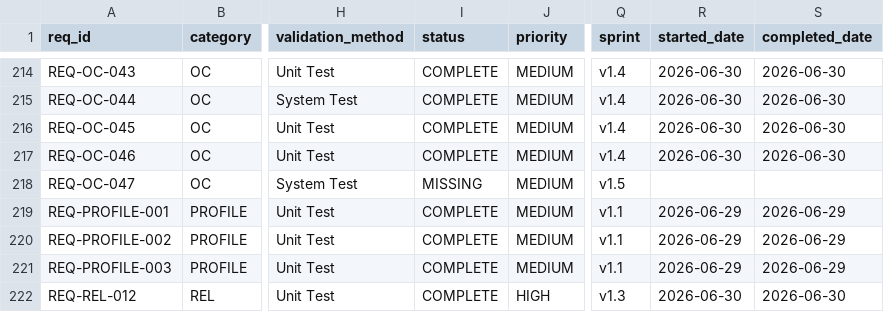
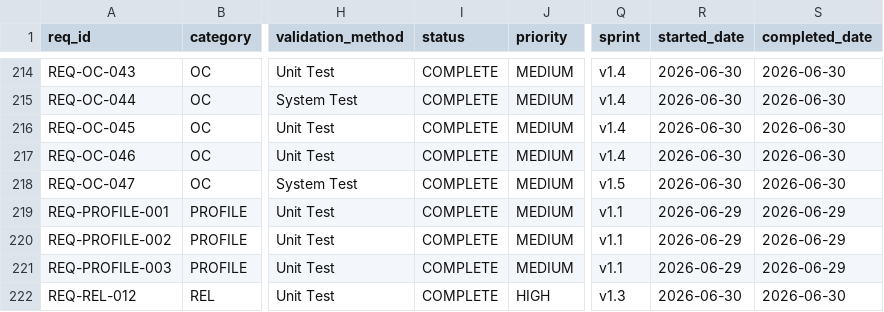
Before and after one commit to rtmx-ai/aegis-cli, a CSV file: .rtmx/database.csv, drawn as a sheet; only a part is shown, gaps mark what is left out; the diff names each change by its address in the sheet, - before the commit and + after, or states it on an @@ line.

```diff
--- a/.rtmx/database.csv
+++ b/.rtmx/database.csv
-I218 (status): MISSING
+I218 (status): COMPLETE
-R218 (started_date): (empty)
+R218 (started_date): 2026-06-30
-S218 (completed_date): (empty)
+S218 (completed_date): 2026-06-30
```
Also changed, not shown: 7 other files.
